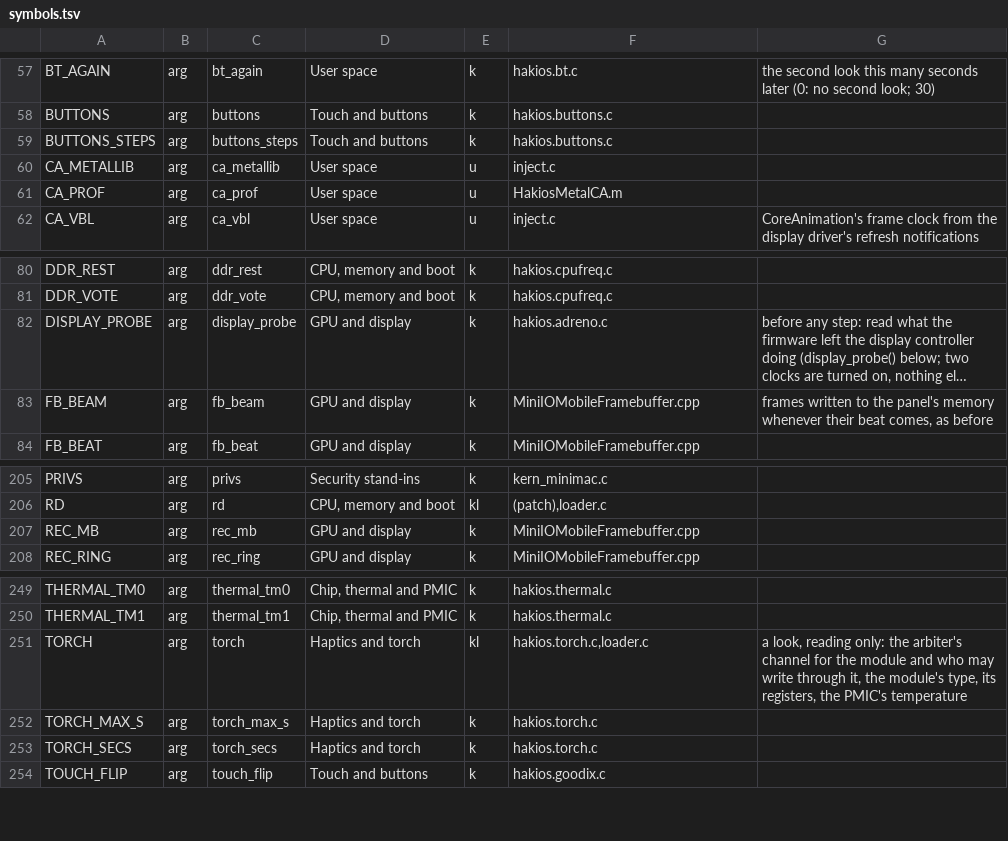
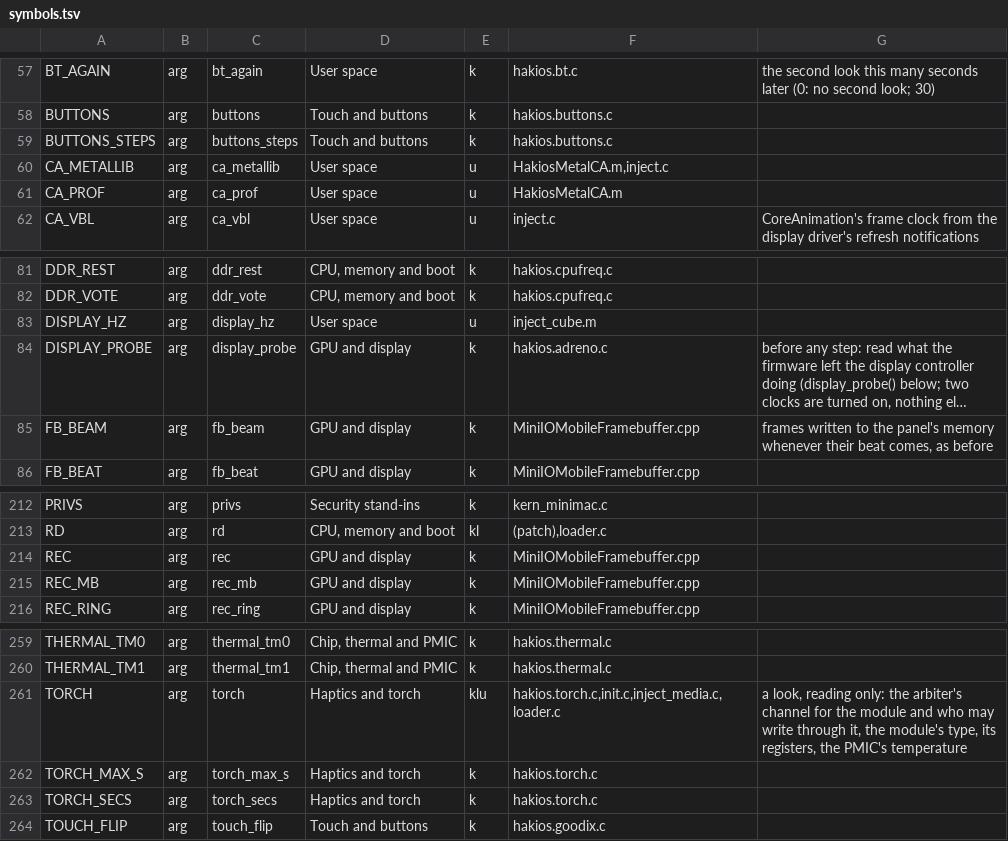
Before and after one commit to Martinvlba/hakios-xnu-kernel, a TSV file: configs/symbols.tsv, drawn as a sheet; only a part is shown, gaps mark what is left out; long unchanged cells end in …; addresses are those after the commit; the diff covers the shown part only; the diff names each change by its address in the sheet, - before the commit and + after, or states it on an @@ line.

```diff
--- a/configs/symbols.tsv
+++ b/configs/symbols.tsv
-F60: inject.c
+F60: HakiosMetalCA.m,inject.c
+row 83: DISPLAY_HZ | arg | display_hz | User space | u | inject_cube.m
+row 214: REC | arg | rec | GPU and display | k | MiniIOMobileFramebuffer.cpp
-E261: kl
+E261: klu
-F261: hakios.torch.c,loader.c
+F261: hakios.torch.c,init.c,inject_media.c,loader.c
```
Also changed, not shown: 10 added rows elsewhere in this file, 9 other files.
